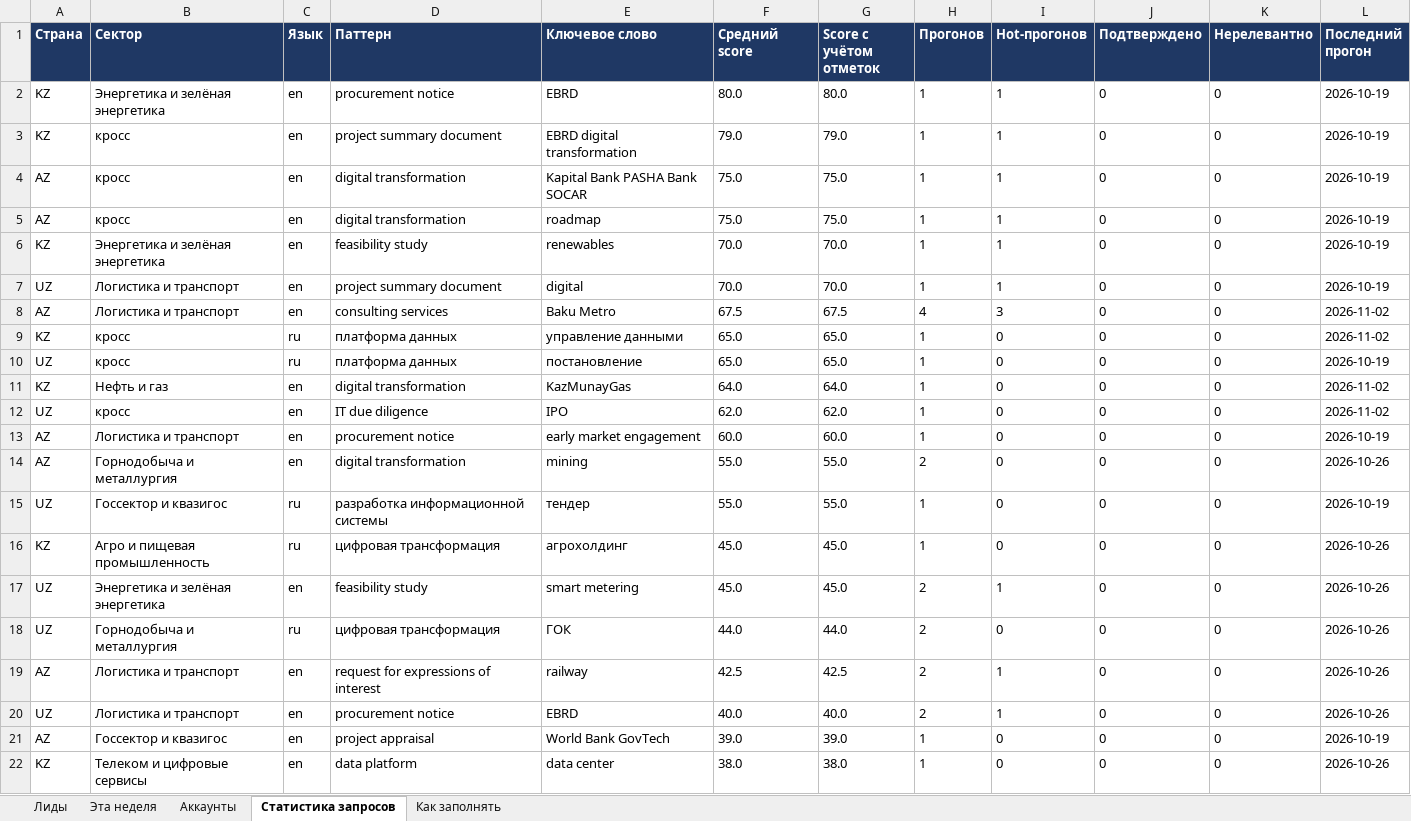
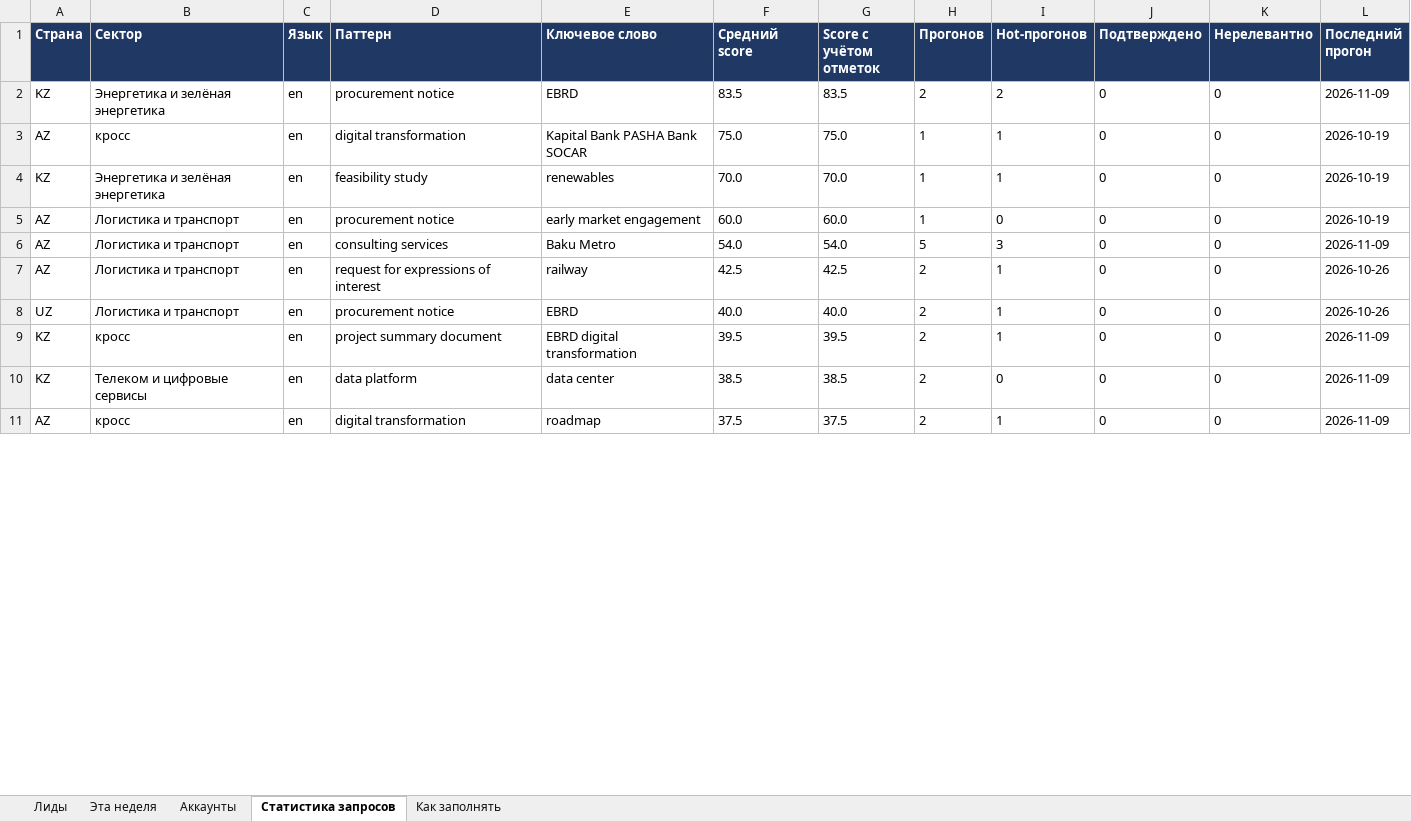
Before and after one commit to BlackUgatti/CIA, an Excel workbook: reports/leads.xlsx, sheet Статистика запросов, drawn as a sheet; only a part is shown; values as stored, in another font and other column widths than the file's, no borders; removed rows and columns are numbered as before the commit, all else as after; the diff covers the shown part only; the diff names each change by its address in the sheet, - before the commit and + after, or states it on an @@ line.

```diff
--- a/reports/leads.xlsx (sheet Статистика запросов)
+++ b/reports/leads.xlsx (sheet Статистика запросов)
-F2 (Средний score): 80.0
+F2 (Средний score): 83.5
-G2 (Score с учётом отметок): 80.0
+G2 (Score с учётом отметок): 83.5
-H2 (Прогонов): 1
+H2 (Прогонов): 2
-I2 (Hot-прогонов): 1
+I2 (Hot-прогонов): 2
-L2 (Последний прогон): 2026-10-19
+L2 (Последний прогон): 2026-11-09
-row 3: KZ | кросс | en | project summary document | EBRD digital transformation | 79.0 | 79.0 | 1 | 1 | 0 | 0 | 2026-10-19
-row 5: AZ | кросс | en | digital transformation | roadmap | 75.0 | 75.0 | 1 | 1 | 0 | 0 | 2026-10-19
-row 7: UZ | Логистика и транспорт | en | project summary document | digital | 70.0 | 70.0 | 1 | 1 | 0 | 0 | 2026-10-19
-row 8: AZ | Логистика и транспорт | en | consulting services | Baku Metro | 67.5 | 67.5 | 4 | 3 | 0 | 0 | 2026-11-02
-row 9: KZ | кросс | ru | платформа данных | управление данными | 65.0 | 65.0 | 1 | 0 | 0 | 0 | 2026-11-02
-row 10: UZ | кросс | ru | платформа данных | постановление | 65.0 | 65.0 | 1 | 0 | 0 | 0 | 2026-10-19
-row 11: KZ | Нефть и газ | en | digital transformation | KazMunayGas | 64.0 | 64.0 | 1 | 0 | 0 | 0 | 2026-11-02
-row 12: UZ | кросс | en | IT due diligence | IPO | 62.0 | 62.0 | 1 | 0 | 0 | 0 | 2026-11-02
-B6 (Сектор): Горнодобыча и металлургия
+B6 (Сектор): Логистика и транспорт
-D6 (Паттерн): digital transformation
+D6 (Паттерн): consulting services
-E6 (Ключевое слово): mining
+E6 (Ключевое слово): Baku Metro
-F6 (Средний score): 55.0
+F6 (Средний score): 54.0
-G6 (Score с учётом отметок): 55.0
+G6 (Score с учётом отметок): 54.0
-H6 (Прогонов): 2
+H6 (Прогонов): 5
-I6 (Hot-прогонов): 0
+I6 (Hot-прогонов): 3
-L6 (Последний прогон): 2026-10-26
+L6 (Последний прогон): 2026-11-09
-row 15: UZ | Госсектор и квазигос | ru | разработка информационной системы | тендер | 55.0 | 55.0 | 1 | 0 | 0 | 0 | 2026-10-19
-row 16: KZ | Агро и пищевая промышленность | ru | цифровая трансформация | агрохолдинг | 45.0 | 45.0 | 1 | 0 | 0 | 0 | 2026-10-26
-row 17: UZ | Энергетика и зелёная энергетика | en | feasibility study | smart metering | 45.0 | 45.0 | 2 | 1 | 0 | 0 | 2026-10-26
-row 18: UZ | Горнодобыча и металлургия | ru | цифровая трансформация | ГОК | 44.0 | 44.0 | 2 | 0 | 0 | 0 | 2026-10-26
-row 21: AZ | Госсектор и квазигос | en | project appraisal | World Bank GovTech | 39.0 | 39.0 | 1 | 0 | 0 | 0 | 2026-10-19
+row 9: KZ | кросс | en | project summary document | EBRD digital transformation | 39.5 | 39.5 | 2 | 1 | 0 | 0 | 2026-11-09
-F10 (Средний score): 38.0
+F10 (Средний score): 38.5
-G10 (Score с учётом отметок): 38.0
+G10 (Score с учётом отметок): 38.5
-H10 (Прогонов): 1
+H10 (Прогонов): 2
-L10 (Последний прогон): 2026-10-26
+L10 (Последний прогон): 2026-11-09
+row 11: AZ | кросс | en | digital transformation | roadmap | 37.5 | 37.5 | 2 | 1 | 0 | 0 | 2026-11-09
```
Also changed, not shown: 21 added rows, 2 removed rows and 33 edited cells elsewhere in this sheet, sheet Лиды, sheet Эта неделя, sheet Аккаунты, sheet Как заполнять, 16 other files.
